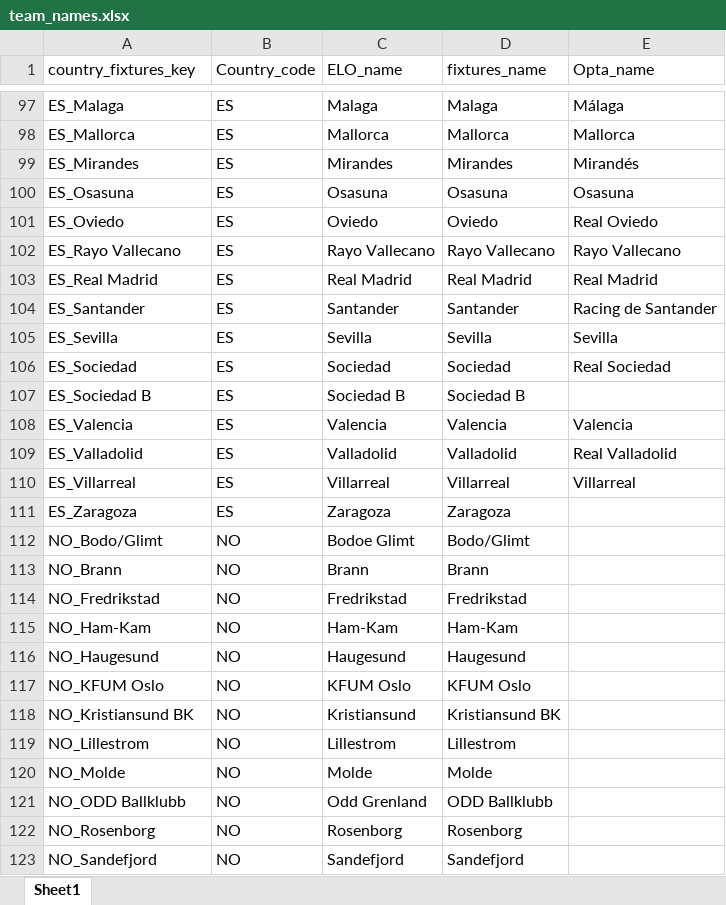
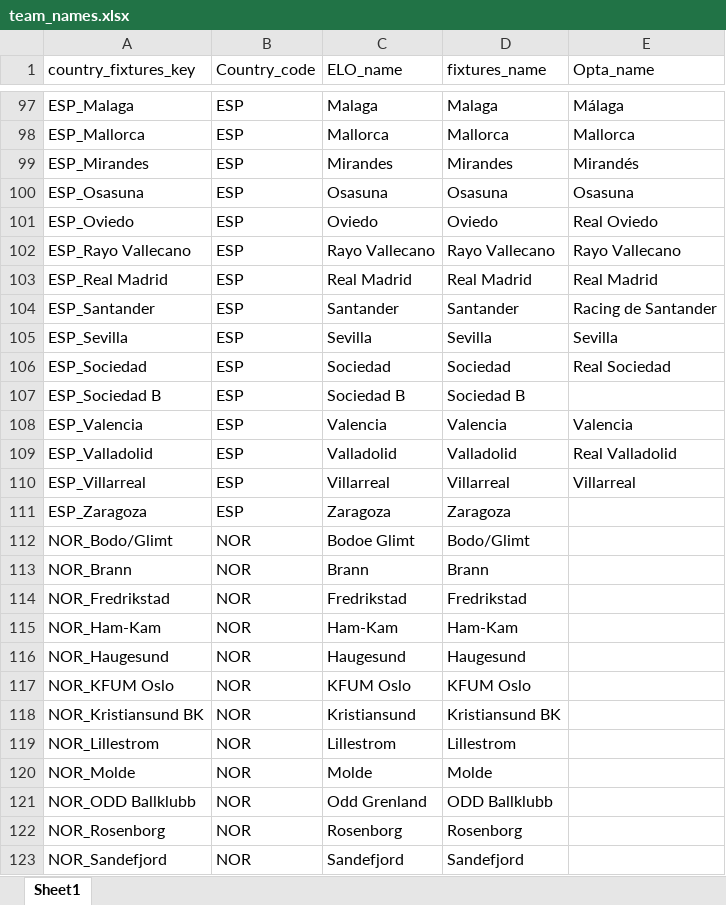
Before and after one commit to Michal-Zablocki/outrights-pred, an Excel workbook: teams_mapping/team_names.xlsx, sheet Sheet1, drawn as a sheet; only a part is shown, gaps mark what is left out; values as stored, in another font and other column widths than the file's, no borders; the diff covers the shown part only; the diff names each change by its address in the sheet, - before the commit and + after, or states it on an @@ line.

```diff
--- a/teams_mapping/team_names.xlsx (sheet Sheet1)
+++ b/teams_mapping/team_names.xlsx (sheet Sheet1)
-A97 (country_fixtures_key): ES_Malaga
+A97 (country_fixtures_key): ESP_Malaga
-B97:B111 (Country_code): ES
+B97:B111 (Country_code): ESP
-A98 (country_fixtures_key): ES_Mallorca
+A98 (country_fixtures_key): ESP_Mallorca
-A99 (country_fixtures_key): ES_Mirandes
+A99 (country_fixtures_key): ESP_Mirandes
-A100 (country_fixtures_key): ES_Osasuna
+A100 (country_fixtures_key): ESP_Osasuna
-A101 (country_fixtures_key): ES_Oviedo
+A101 (country_fixtures_key): ESP_Oviedo
-A102 (country_fixtures_key): ES_Rayo Vallecano
+A102 (country_fixtures_key): ESP_Rayo Vallecano
-A103 (country_fixtures_key): ES_Real Madrid
+A103 (country_fixtures_key): ESP_Real Madrid
-A104 (country_fixtures_key): ES_Santander
+A104 (country_fixtures_key): ESP_Santander
-A105 (country_fixtures_key): ES_Sevilla
+A105 (country_fixtures_key): ESP_Sevilla
-A106 (country_fixtures_key): ES_Sociedad
+A106 (country_fixtures_key): ESP_Sociedad
-A107 (country_fixtures_key): ES_Sociedad B
+A107 (country_fixtures_key): ESP_Sociedad B
-A108 (country_fixtures_key): ES_Valencia
+A108 (country_fixtures_key): ESP_Valencia
-A109 (country_fixtures_key): ES_Valladolid
+A109 (country_fixtures_key): ESP_Valladolid
-A110 (country_fixtures_key): ES_Villarreal
+A110 (country_fixtures_key): ESP_Villarreal
-A111 (country_fixtures_key): ES_Zaragoza
+A111 (country_fixtures_key): ESP_Zaragoza
-A112 (country_fixtures_key): NO_Bodo/Glimt
+A112 (country_fixtures_key): NOR_Bodo/Glimt
-B112:B123 (Country_code): NO
+B112:B123 (Country_code): NOR
-A113 (country_fixtures_key): NO_Brann
+A113 (country_fixtures_key): NOR_Brann
-A114 (country_fixtures_key): NO_Fredrikstad
+A114 (country_fixtures_key): NOR_Fredrikstad
-A115 (country_fixtures_key): NO_Ham-Kam
+A115 (country_fixtures_key): NOR_Ham-Kam
-A116 (country_fixtures_key): NO_Haugesund
+A116 (country_fixtures_key): NOR_Haugesund
-A117 (country_fixtures_key): NO_KFUM Oslo
+A117 (country_fixtures_key): NOR_KFUM Oslo
-A118 (country_fixtures_key): NO_Kristiansund BK
+A118 (country_fixtures_key): NOR_Kristiansund BK
-A119 (country_fixtures_key): NO_Lillestrom
+A119 (country_fixtures_key): NOR_Lillestrom
-A120 (country_fixtures_key): NO_Molde
+A120 (country_fixtures_key): NOR_Molde
-A121 (country_fixtures_key): NO_ODD Ballklubb
+A121 (country_fixtures_key): NOR_ODD Ballklubb
-A122 (country_fixtures_key): NO_Rosenborg
+A122 (country_fixtures_key): NOR_Rosenborg
-A123 (country_fixtures_key): NO_Sandefjord
+A123 (country_fixtures_key): NOR_Sandefjord
```
Also changed, not shown: 22 added rows, 22 removed rows and 231 edited cells elsewhere in this sheet, 8 other files.
